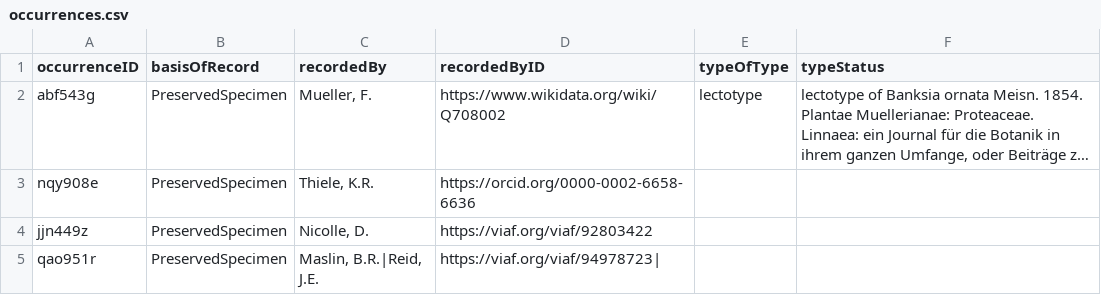
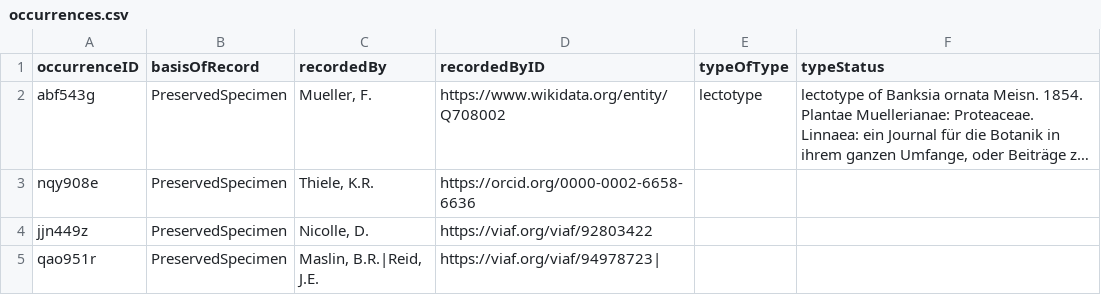
Before and after one commit to hiscom/hiscom.github.io, a CSV file: exchange-guide/occurrences.csv, drawn as a sheet; long unchanged cells end in …; the diff names each change by its address in the sheet, - before the commit and + after, or states it on an @@ line.

Commit message:
Contributing changes suggested during the 2020 AGM: (a) a separate guide document, and (b) a reduced section on recordedByID, which is a part of the AVH MoU, and should be moved into that document. Added a footer to each document and various fixes.

```diff
--- a/exchange-guide/occurrences.csv
+++ b/exchange-guide/occurrences.csv
-D2 (recordedByID): https://www.wikidata.org/wiki/Q708002
+D2 (recordedByID): https://www.wikidata.org/entity/Q708002
```
Also changed, not shown: 4 other files.
